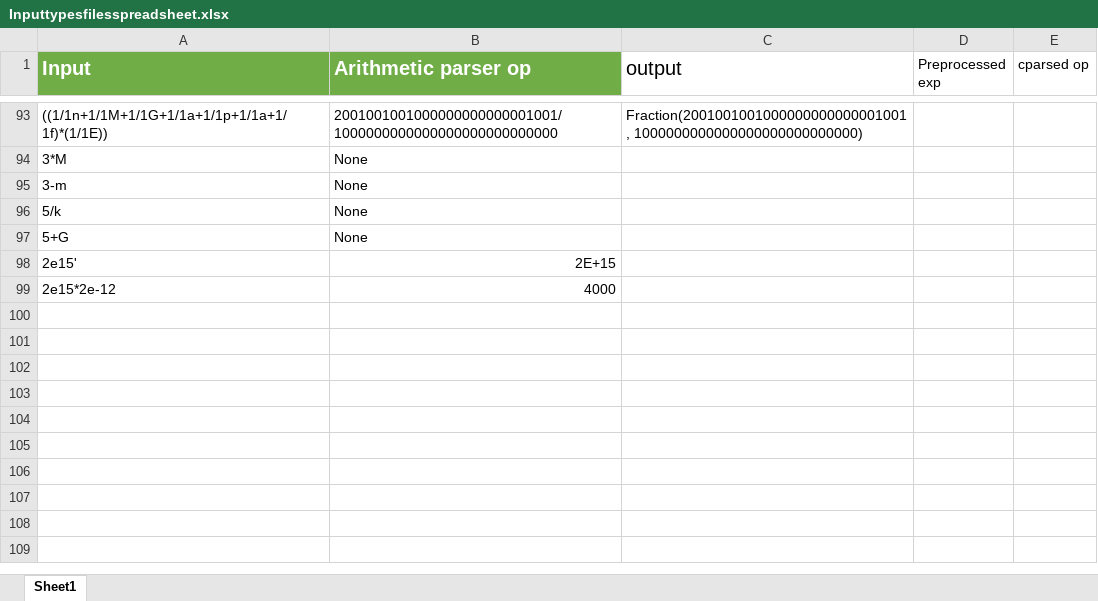
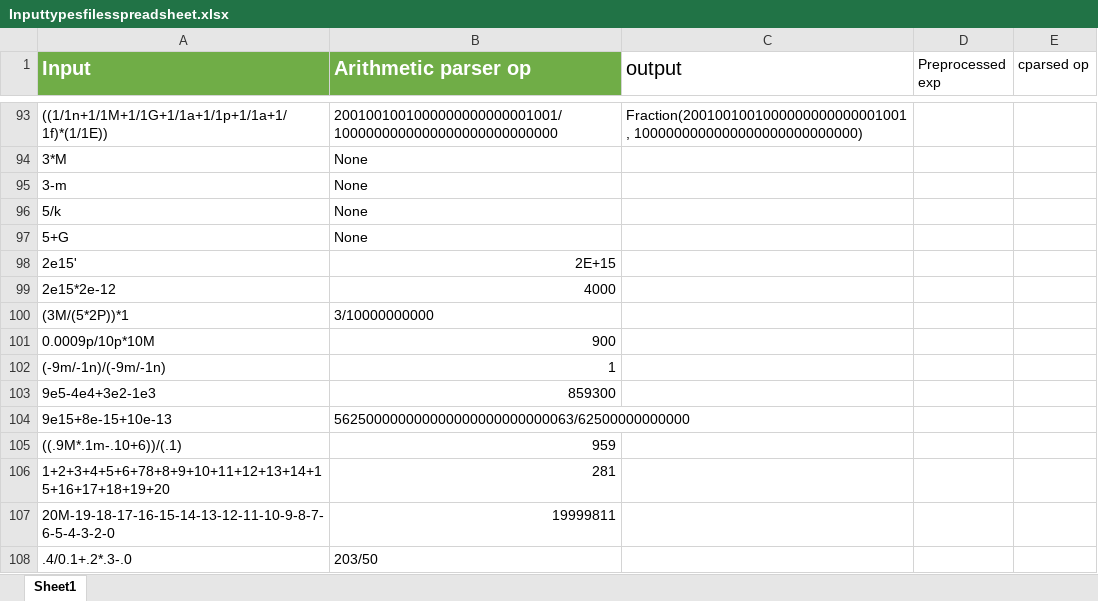
Before and after one commit to kayal1997/Arithmethic-parser-, an Excel workbook: python_script_preprocessing/Inputtypesfilesspreadsheet.xlsx, sheet Sheet1, drawn as a sheet; only a part is shown, gaps mark what is left out; values as stored, in another font and other column widths than the file's, no borders; the diff names each change by its address in the sheet, - before the commit and + after, or states it on an @@ line.

```diff
--- a/python_script_preprocessing/Inputtypesfilesspreadsheet.xlsx (sheet Sheet1)
+++ b/python_script_preprocessing/Inputtypesfilesspreadsheet.xlsx (sheet Sheet1)
+row 100: (3M/(5*2P))*1 | 3/10000000000
+row 101: 0.0009p/10p*10M | 900
+row 102: (-9m/-1n)/(-9m/-1n) | 1
+row 103: 9e5-4e4+3e2-1e3 | 859300
+row 104: 9e15+8e-15+10e-13 | 562500000000000000000000000063/62500000000000
+row 105: ((.9M*.1m-.10+6))/(.1) | 959
+row 106: 1+2+3+4+5+6+78+8+9+10+11+12+13+14+15+16+17+18+19+20 | 281
+row 107: 20M-19-18-17-16-15-14-13-12-11-10-9-8-7-6-5-4-3-2-0 | 19999811
+row 108: .4/0.1+.2*.3-.0 | 203/50
```
Also changed, not shown: 3 other files.
